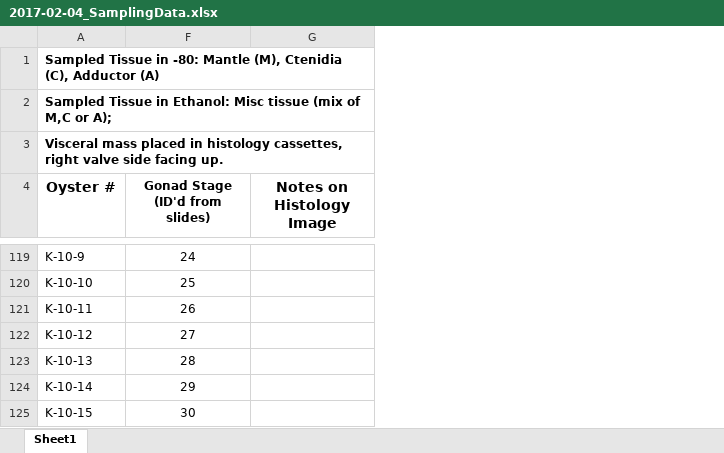
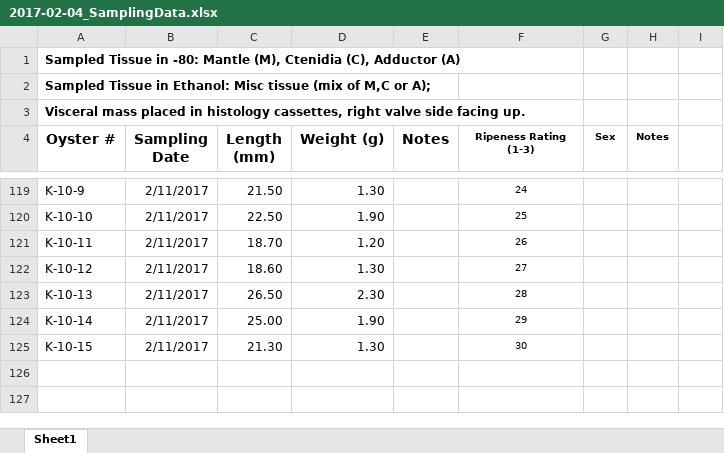
Before and after one commit to laurahspencer/O.lurida_Stress, an Excel workbook: Data/2017-02-04_SamplingData.xlsx, sheet Sheet1, drawn as a sheet; only a part is shown, gaps mark what is left out; values as stored, in another font and other column widths than the file's, no borders; removed rows and columns are numbered as before the commit, all else as after; the diff covers the shown part only; the diff names each change by its address in the sheet, - before the commit and + after, or states it on an @@ line.

Commit message:
Updated sampling and larval collection data

```diff
--- a/Data/2017-02-04_SamplingData.xlsx (sheet Sheet1)
+++ b/Data/2017-02-04_SamplingData.xlsx (sheet Sheet1)
@@ column B (Sampling Date) unhidden, rows 119-125: all 2/11/2017 @@
@@ column C (Length (mm)) unhidden, rows 119-125: 21.50 | 22.50 | 18.70 | 18.60 | 26.50 | 25.00 | 21.30 @@
@@ column D (Weight (g)) unhidden, rows 119-125: 1.30 | 1.90 | 1.20 | 1.30 | 2.30 | 1.90 | 1.30 @@
@@ column E (Notes) unhidden, empty @@
-column G (Notes on Histology Image), empty
+column G (Sex), empty
+column H (Notes), empty
+column I, empty
-F4: Gonad Stage (ID'd from slides)
+F4: Ripeness Rating (1-3)
@@ F4 text size: smaller @@
@@ F119:F125 text size: smaller @@
```
Also changed, not shown: 6 edited cells and cell formats elsewhere in this sheet, 5 other files.
